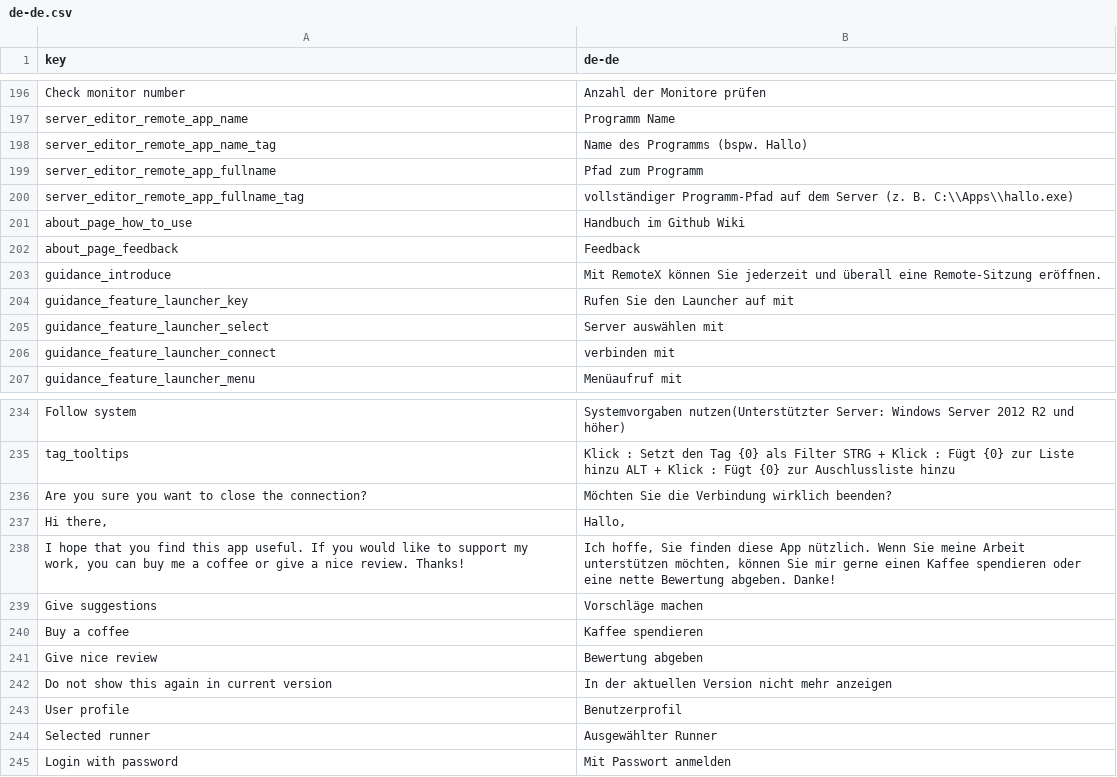
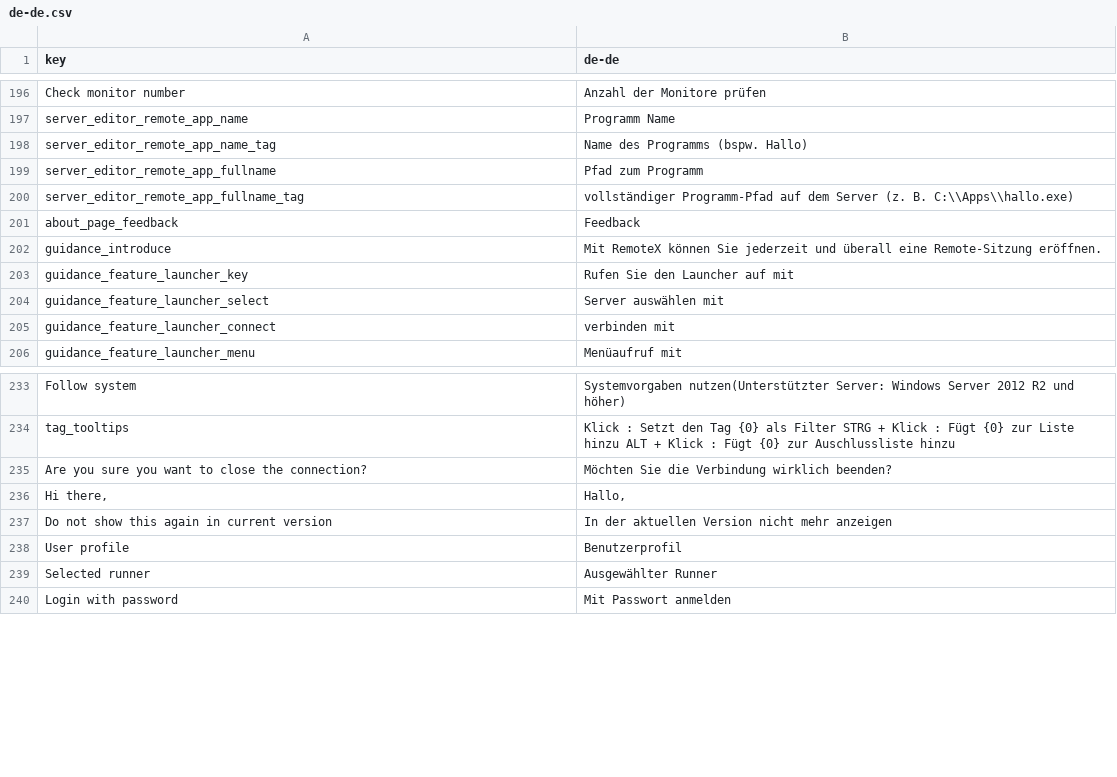
Before and after one commit to aiclu/RemoteX, a CSV file: Ui/Resources/Languages/glossary/de-de.csv, drawn as a sheet; only a part is shown, gaps mark what is left out.

```diff
--- a/Ui/Resources/Languages/glossary/de-de.csv
+++ b/Ui/Resources/Languages/glossary/de-de.csv
@@ -200,3 +200,2 @@ server_editor_remote_app_fullname;Pfad zum Programm
 server_editor_remote_app_fullname_tag;vollständiger Programm-Pfad auf dem Server (z. B. C:\\Apps\\hallo.exe)
-about_page_how_to_use;Handbuch im Github Wiki
 about_page_feedback;Feedback
@@ -241,6 +240,2 @@ Are you sure you want to close the connection?;Möchten Sie die Verbindung wirkl
 Hi there,;Hallo,
-I hope that you find this app useful. If you would like to support my work, you can buy me a coffee or give a nice review. Thanks!;Ich hoffe, Sie finden diese App nützlich. Wenn Sie meine Arbeit unterstützen möchten, können Sie mir gerne einen Kaffee spendieren oder eine nette Bewertung abgeben. Danke!
-Give suggestions;Vorschläge machen
-Buy a coffee;Kaffee spendieren
-Give nice review;Bewertung abgeben
 Do not show this again in current version;In der aktuellen Version nicht mehr anzeigen
```
Also changed, not shown: Ui/Resources/Languages/glossary/fr-fr.csv, Ui/Resources/Languages/glossary/ja-jp.csv, 26 other files.
